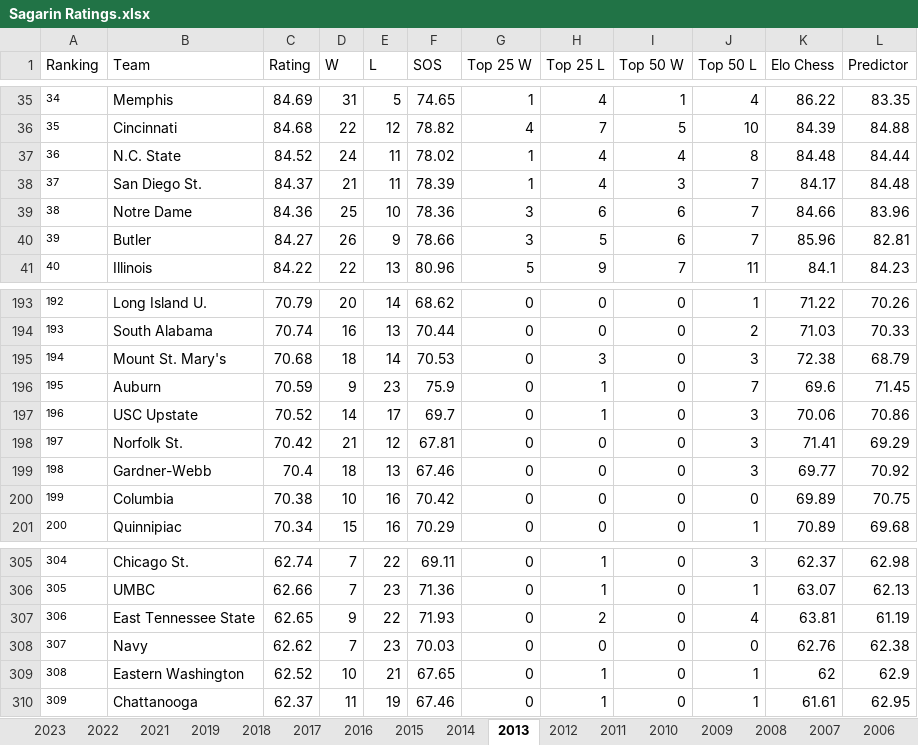
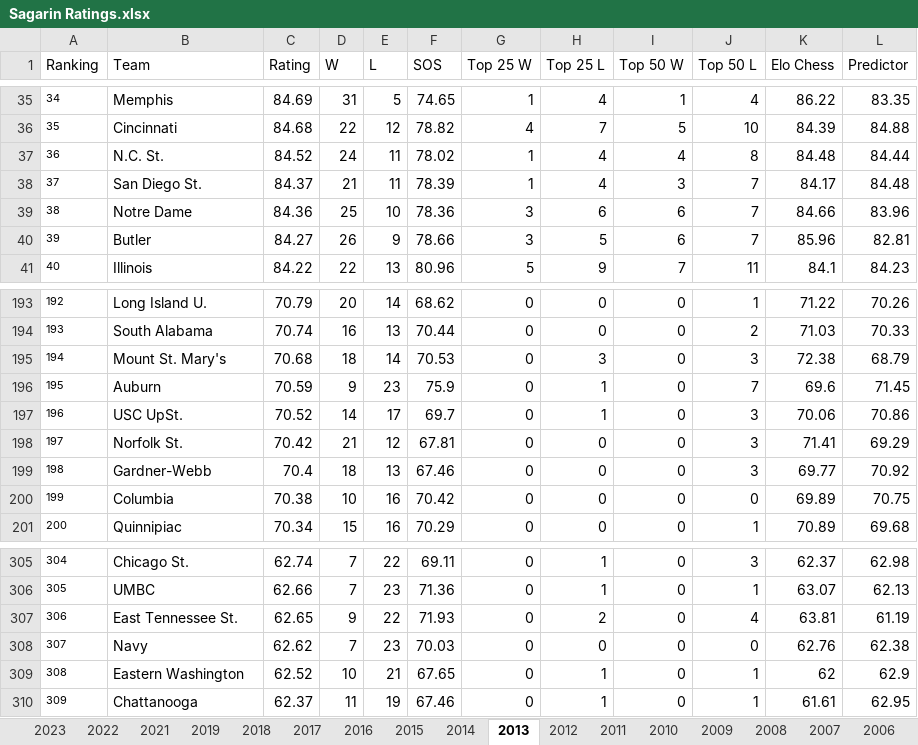
Before and after one commit to kevinlpate/March-Madness-Project, an Excel workbook: Sagarin Ratings.xlsx, sheet 2013, drawn as a sheet; only a part is shown, gaps mark what is left out; values as stored, in another font and other column widths than the file's, no borders; the diff names each change by its address in the sheet, - before the commit and + after, or states it on an @@ line.

```diff
--- a/Sagarin Ratings.xlsx (sheet 2013)
+++ b/Sagarin Ratings.xlsx (sheet 2013)
-B37 (Team): N.C. State
+B37 (Team): N.C. St.
-B197 (Team): USC Upstate
+B197 (Team): USC UpSt.
-B307 (Team): East Tennessee State
+B307 (Team): East Tennessee St.
```
Also changed, not shown: sheet 2021, sheet 2022, sheet 2019, sheet 2017, sheet 2016, sheet 2018, 6 more sheets, formulas that keep their value, Binary Tourney Results.xlsx, Sonny Moore Rankings.xlsx, 2 other files.
